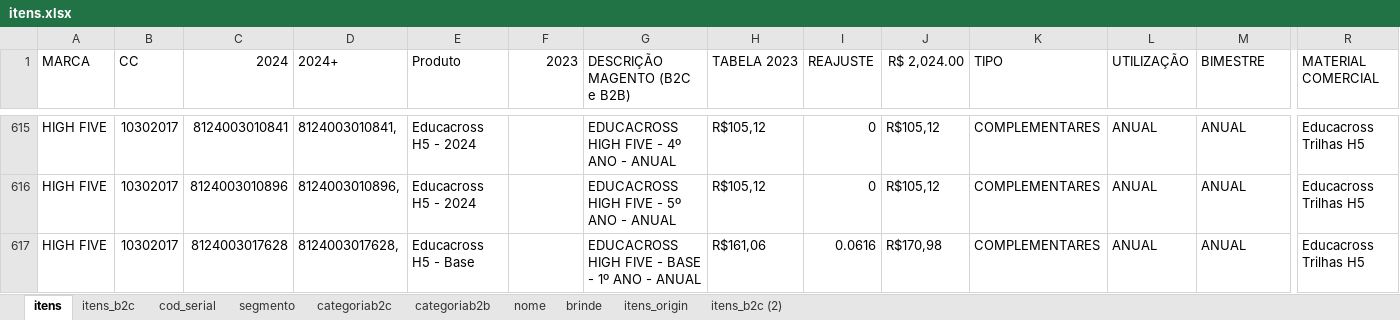
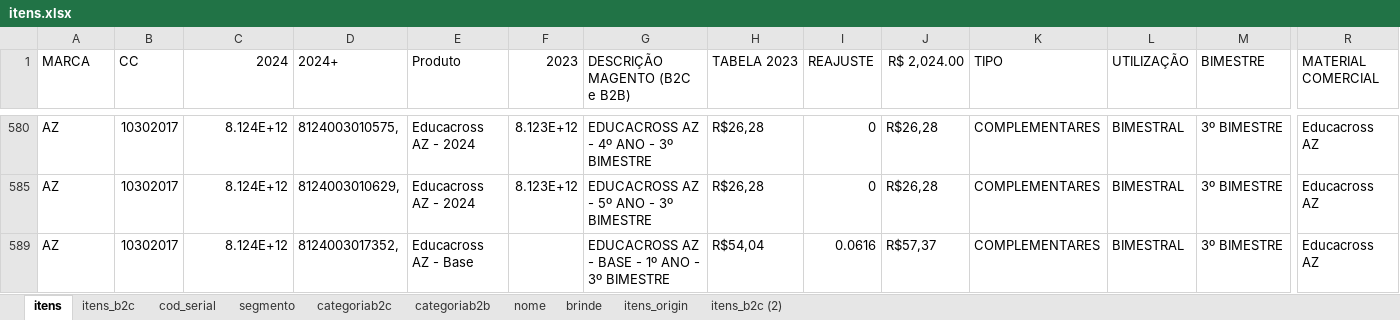
Before and after one commit to andrehsilva/lex-solucao, an Excel workbook: itens.xlsx, sheet itens, drawn as a sheet; only a part is shown, gaps mark what is left out; values as stored, in another font and other column widths than the file's, no borders; addresses are those after the commit; the diff covers the shown part only; the diff names each change by its address in the sheet, - before the commit and + after, or states it on an @@ line.

```diff
--- a/itens.xlsx (sheet itens)
+++ b/itens.xlsx (sheet itens)
-A580 (MARCA): HIGH FIVE
+A580 (MARCA): AZ
-C580 (2024): 8124003010841
+C580 (2024): 8.124E+12
-D580 (2024+): 8124003010841,
+D580 (2024+): 8124003010575,
-E580 (Produto): Educacross H5 - 2024
+E580 (Produto): Educacross AZ - 2024
-F580 (2023): (empty)
+F580 (2023): 8.123E+12
-G580 (DESCRIÇÃO MAGENTO (B2C e B2B)): EDUCACROSS HIGH FIVE - 4º ANO - ANUAL
+G580 (DESCRIÇÃO MAGENTO (B2C e B2B)): EDUCACROSS AZ - 4º ANO - 3º BIMESTRE
-H580 (TABELA 2023): R$105,12
+H580 (TABELA 2023): R$26,28
-J580 (R$ 2,024.00): R$105,12
+J580 (R$ 2,024.00): R$26,28
-L580 (UTILIZAÇÃO): ANUAL
+L580 (UTILIZAÇÃO): BIMESTRAL
-M580 (BIMESTRE): ANUAL
+M580 (BIMESTRE): 3º BIMESTRE
-R580 (MATERIAL COMERCIAL): Educacross Trilhas H5
+R580 (MATERIAL COMERCIAL): Educacross AZ
-A585 (MARCA): HIGH FIVE
+A585 (MARCA): AZ
-C585 (2024): 8124003010896
+C585 (2024): 8.124E+12
-D585 (2024+): 8124003010896,
+D585 (2024+): 8124003010629,
-E585 (Produto): Educacross H5 - 2024
+E585 (Produto): Educacross AZ - 2024
-F585 (2023): (empty)
+F585 (2023): 8.123E+12
-G585 (DESCRIÇÃO MAGENTO (B2C e B2B)): EDUCACROSS HIGH FIVE - 5º ANO - ANUAL
+G585 (DESCRIÇÃO MAGENTO (B2C e B2B)): EDUCACROSS AZ - 5º ANO - 3º BIMESTRE
-H585 (TABELA 2023): R$105,12
+H585 (TABELA 2023): R$26,28
-J585 (R$ 2,024.00): R$105,12
+J585 (R$ 2,024.00): R$26,28
-L585 (UTILIZAÇÃO): ANUAL
+L585 (UTILIZAÇÃO): BIMESTRAL
-M585 (BIMESTRE): ANUAL
+M585 (BIMESTRE): 3º BIMESTRE
-R585 (MATERIAL COMERCIAL): Educacross Trilhas H5
+R585 (MATERIAL COMERCIAL): Educacross AZ
-A589 (MARCA): HIGH FIVE
+A589 (MARCA): AZ
-C589 (2024): 8124003017628
+C589 (2024): 8.124E+12
-D589 (2024+): 8124003017628,
+D589 (2024+): 8124003017352,
-E589 (Produto): Educacross H5 - Base
+E589 (Produto): Educacross AZ - Base
-G589 (DESCRIÇÃO MAGENTO (B2C e B2B)): EDUCACROSS HIGH FIVE - BASE - 1º ANO - ANUAL
+G589 (DESCRIÇÃO MAGENTO (B2C e B2B)): EDUCACROSS AZ - BASE - 1º ANO - 3º BIMESTRE
-H589 (TABELA 2023): R$161,06
+H589 (TABELA 2023): R$54,04
-J589 (R$ 2,024.00): R$170,98
+J589 (R$ 2,024.00): R$57,37
-L589 (UTILIZAÇÃO): ANUAL
+L589 (UTILIZAÇÃO): BIMESTRAL
-M589 (BIMESTRE): ANUAL
+M589 (BIMESTRE): 3º BIMESTRE
-R589 (MATERIAL COMERCIAL): Educacross Trilhas H5
+R589 (MATERIAL COMERCIAL): Educacross AZ
```
Also changed, not shown: 103 hidden or unhidden rows and 73 edited cells elsewhere in this sheet, sheet itens_b2c, sheet nome, 1 other file.
